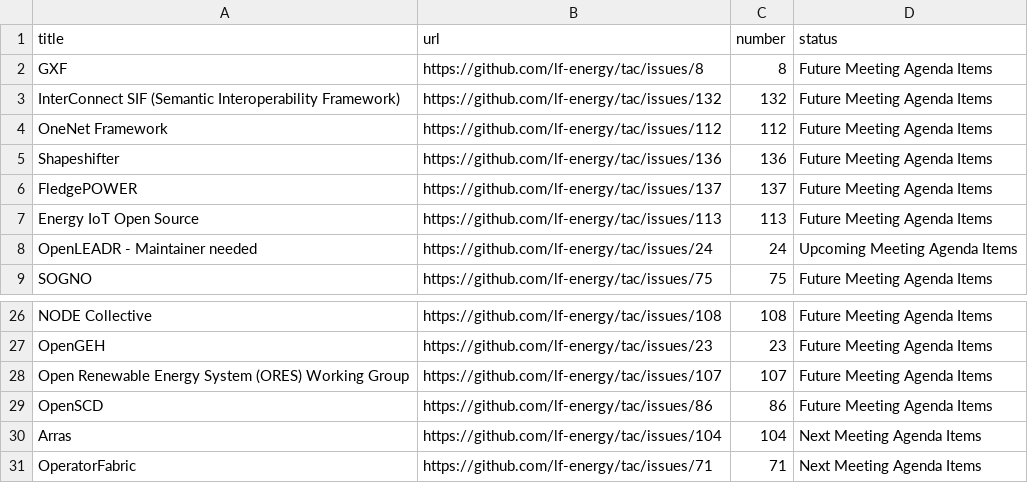
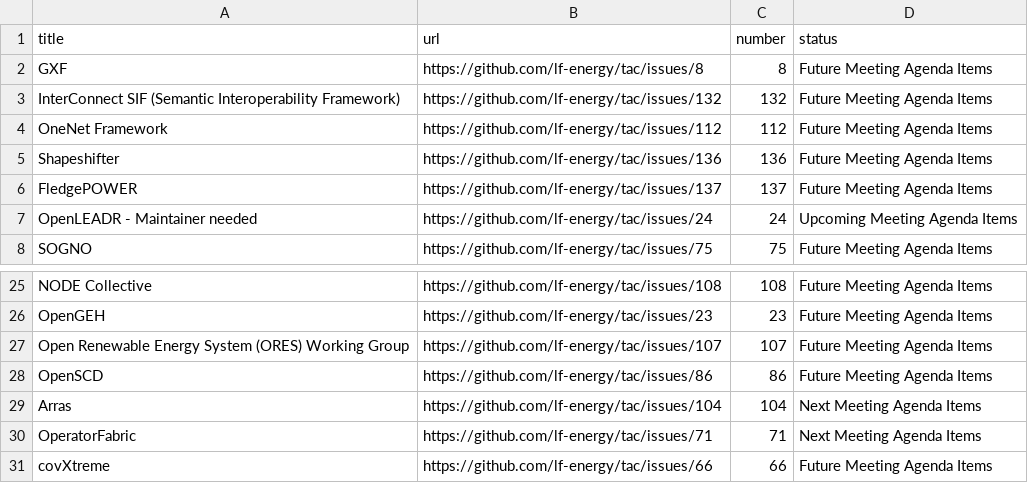
Before and after one commit to lf-energy/tac, a CSV file: _data/meeting-agenda-items.csv, drawn as a sheet; only a part is shown, gaps mark what is left out.

```diff
--- a/_data/meeting-agenda-items.csv
+++ b/_data/meeting-agenda-items.csv
@@ -6,3 +6,2 @@ Shapeshifter,https://github.com/lf-energy/tac/issues/136,136,Future Meeting Agen
 FledgePOWER,https://github.com/lf-energy/tac/issues/137,137,Future Meeting Agenda Items
-Energy IoT Open Source,https://github.com/lf-energy/tac/issues/113,113,Future Meeting Agenda Items
 OpenLEADR - Maintainer needed,https://github.com/lf-energy/tac/issues/24,24,Upcoming Meeting Agenda Items
@@ -31 +30,2 @@ Arras,https://github.com/lf-energy/tac/issues/104,104,Next Meeting Agenda Items
 OperatorFabric,https://github.com/lf-energy/tac/issues/71,71,Next Meeting Agenda Items
+covXtreme,https://github.com/lf-energy/tac/issues/66,66,Future Meeting Agenda Items
```
